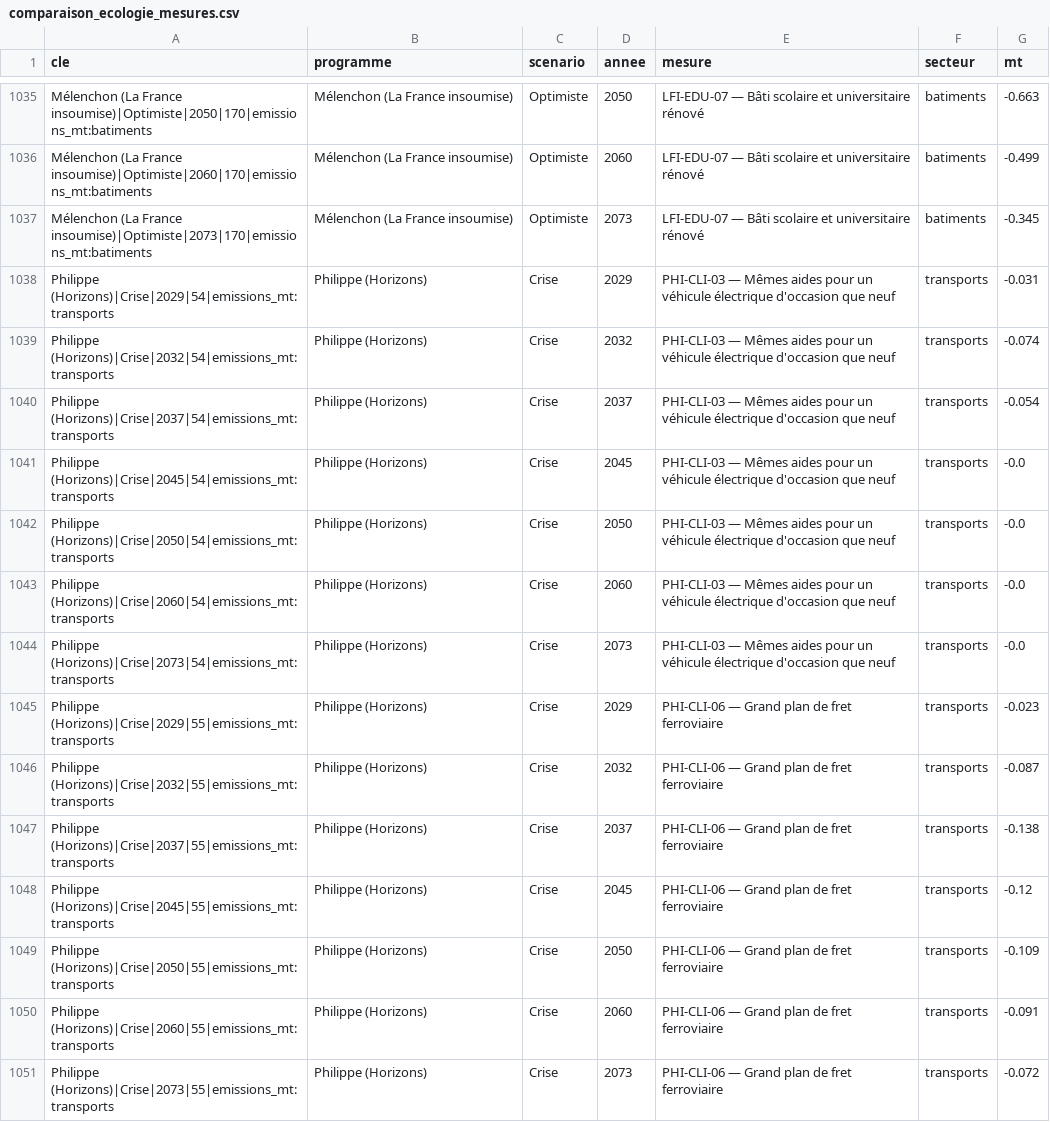
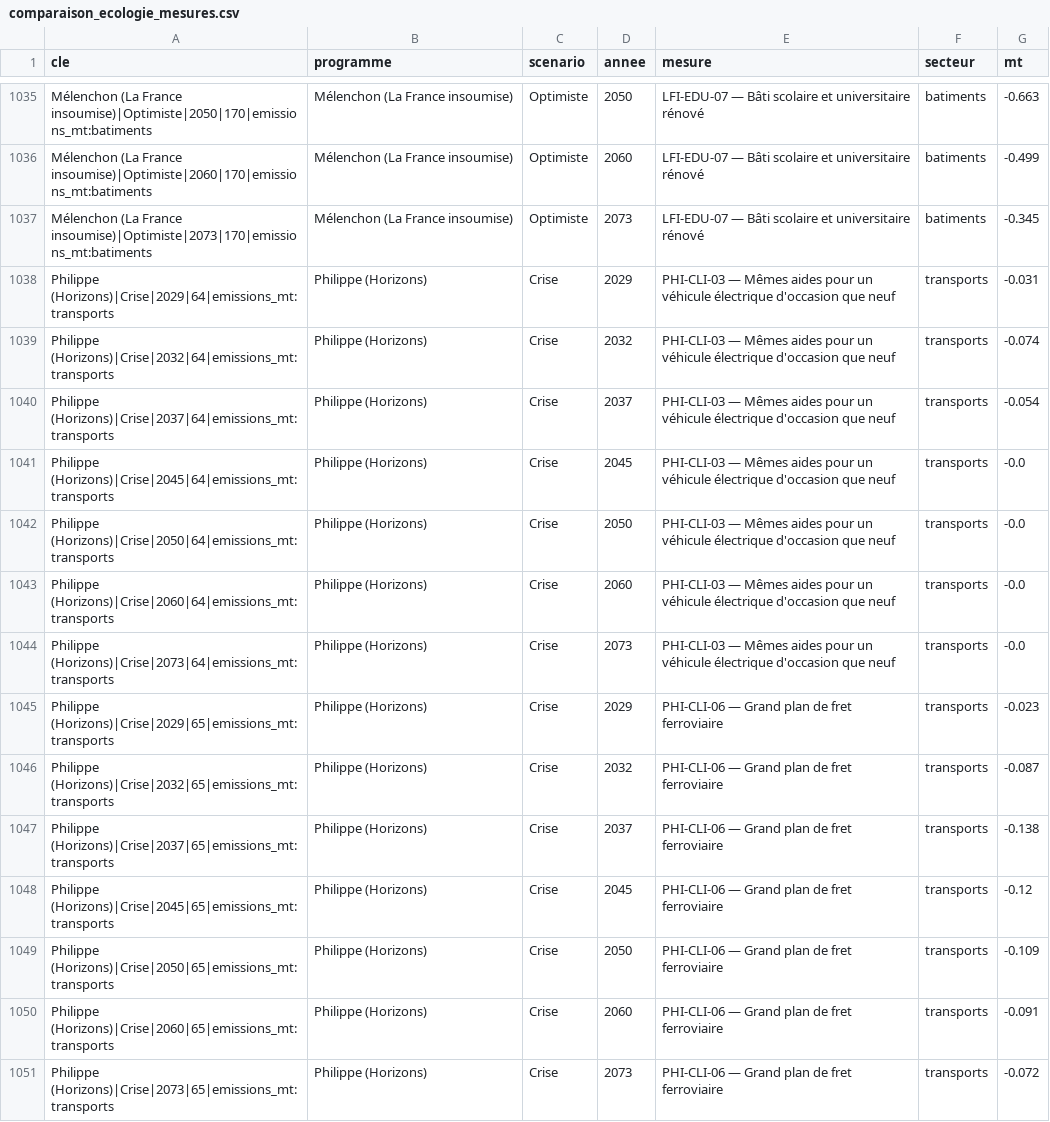
Before and after one commit to adrienruel/simu2027, a CSV file: sorties/comparaison_ecologie_mesures.csv, drawn as a sheet; only a part is shown, gaps mark what is left out; the diff covers the shown part only.

```diff
--- a/sorties/comparaison_ecologie_mesures.csv
+++ b/sorties/comparaison_ecologie_mesures.csv
@@ -1037,15 +1037,15 @@ Mélenchon (La France insoumise)|Optimiste|2060|170|emissions_mt:batiments,Méle
 Mélenchon (La France insoumise)|Optimiste|2073|170|emissions_mt:batiments,Mélenchon (La France insoumise),Optimiste,2073,LFI-EDU-07 — Bâti scolaire et universitaire rénové,batiments,-0.345
-Philippe (Horizons)|Crise|2029|54|emissions_mt:transports,Philippe (Horizons),Crise,2029,PHI-CLI-03 — Mêmes aides pour un véhicule électrique d'occasion que neuf,transports,-0.031
-Philippe (Horizons)|Crise|2032|54|emissions_mt:transports,Philippe (Horizons),Crise,2032,PHI-CLI-03 — Mêmes aides pour un véhicule électrique d'occasion que neuf,transports,-0.074
-Philippe (Horizons)|Crise|2037|54|emissions_mt:transports,Philippe (Horizons),Crise,2037,PHI-CLI-03 — Mêmes aides pour un véhicule électrique d'occasion que neuf,transports,-0.054
-Philippe (Horizons)|Crise|2045|54|emissions_mt:transports,Philippe (Horizons),Crise,2045,PHI-CLI-03 — Mêmes aides pour un véhicule électrique d'occasion que neuf,transports,-0.0
-Philippe (Horizons)|Crise|2050|54|emissions_mt:transports,Philippe (Horizons),Crise,2050,PHI-CLI-03 — Mêmes aides pour un véhicule électrique d'occasion que neuf,transports,-0.0
-Philippe (Horizons)|Crise|2060|54|emissions_mt:transports,Philippe (Horizons),Crise,2060,PHI-CLI-03 — Mêmes aides pour un véhicule électrique d'occasion que neuf,transports,-0.0
-Philippe (Horizons)|Crise|2073|54|emissions_mt:transports,Philippe (Horizons),Crise,2073,PHI-CLI-03 — Mêmes aides pour un véhicule électrique d'occasion que neuf,transports,-0.0
-Philippe (Horizons)|Crise|2029|55|emissions_mt:transports,Philippe (Horizons),Crise,2029,PHI-CLI-06 — Grand plan de fret ferroviaire,transports,-0.023
-Philippe (Horizons)|Crise|2032|55|emissions_mt:transports,Philippe (Horizons),Crise,2032,PHI-CLI-06 — Grand plan de fret ferroviaire,transports,-0.087
-Philippe (Horizons)|Crise|2037|55|emissions_mt:transports,Philippe (Horizons),Crise,2037,PHI-CLI-06 — Grand plan de fret ferroviaire,transports,-0.138
-Philippe (Horizons)|Crise|2045|55|emissions_mt:transports,Philippe (Horizons),Crise,2045,PHI-CLI-06 — Grand plan de fret ferroviaire,transports,-0.12
-Philippe (Horizons)|Crise|2050|55|emissions_mt:transports,Philippe (Horizons),Crise,2050,PHI-CLI-06 — Grand plan de fret ferroviaire,transports,-0.109
-Philippe (Horizons)|Crise|2060|55|emissions_mt:transports,Philippe (Horizons),Crise,2060,PHI-CLI-06 — Grand plan de fret ferroviaire,transports,-0.091
-Philippe (Horizons)|Crise|2073|55|emissions_mt:transports,Philippe (Horizons),Crise,2073,PHI-CLI-06 — Grand plan de fret ferroviaire,transports,-0.072
+Philippe (Horizons)|Crise|2029|64|emissions_mt:transports,Philippe (Horizons),Crise,2029,PHI-CLI-03 — Mêmes aides pour un véhicule électrique d'occasion que neuf,transports,-0.031
+Philippe (Horizons)|Crise|2032|64|emissions_mt:transports,Philippe (Horizons),Crise,2032,PHI-CLI-03 — Mêmes aides pour un véhicule électrique d'occasion que neuf,transports,-0.074
+Philippe (Horizons)|Crise|2037|64|emissions_mt:transports,Philippe (Horizons),Crise,2037,PHI-CLI-03 — Mêmes aides pour un véhicule électrique d'occasion que neuf,transports,-0.054
+Philippe (Horizons)|Crise|2045|64|emissions_mt:transports,Philippe (Horizons),Crise,2045,PHI-CLI-03 — Mêmes aides pour un véhicule électrique d'occasion que neuf,transports,-0.0
+Philippe (Horizons)|Crise|2050|64|emissions_mt:transports,Philippe (Horizons),Crise,2050,PHI-CLI-03 — Mêmes aides pour un véhicule électrique d'occasion que neuf,transports,-0.0
+Philippe (Horizons)|Crise|2060|64|emissions_mt:transports,Philippe (Horizons),Crise,2060,PHI-CLI-03 — Mêmes aides pour un véhicule électrique d'occasion que neuf,transports,-0.0
+Philippe (Horizons)|Crise|2073|64|emissions_mt:transports,Philippe (Horizons),Crise,2073,PHI-CLI-03 — Mêmes aides pour un véhicule électrique d'occasion que neuf,transports,-0.0
+Philippe (Horizons)|Crise|2029|65|emissions_mt:transports,Philippe (Horizons),Crise,2029,PHI-CLI-06 — Grand plan de fret ferroviaire,transports,-0.023
+Philippe (Horizons)|Crise|2032|65|emissions_mt:transports,Philippe (Horizons),Crise,2032,PHI-CLI-06 — Grand plan de fret ferroviaire,transports,-0.087
+Philippe (Horizons)|Crise|2037|65|emissions_mt:transports,Philippe (Horizons),Crise,2037,PHI-CLI-06 — Grand plan de fret ferroviaire,transports,-0.138
+Philippe (Horizons)|Crise|2045|65|emissions_mt:transports,Philippe (Horizons),Crise,2045,PHI-CLI-06 — Grand plan de fret ferroviaire,transports,-0.12
+Philippe (Horizons)|Crise|2050|65|emissions_mt:transports,Philippe (Horizons),Crise,2050,PHI-CLI-06 — Grand plan de fret ferroviaire,transports,-0.109
+Philippe (Horizons)|Crise|2060|65|emissions_mt:transports,Philippe (Horizons),Crise,2060,PHI-CLI-06 — Grand plan de fret ferroviaire,transports,-0.091
+Philippe (Horizons)|Crise|2073|65|emissions_mt:transports,Philippe (Horizons),Crise,2073,PHI-CLI-06 — Grand plan de fret ferroviaire,transports,-0.072
```
Also changed, not shown: 70 edited cells elsewhere in this file, sorties/comparaison_ecologie.csv, sorties/comparaison_trajectoire.csv, 7 other files.
